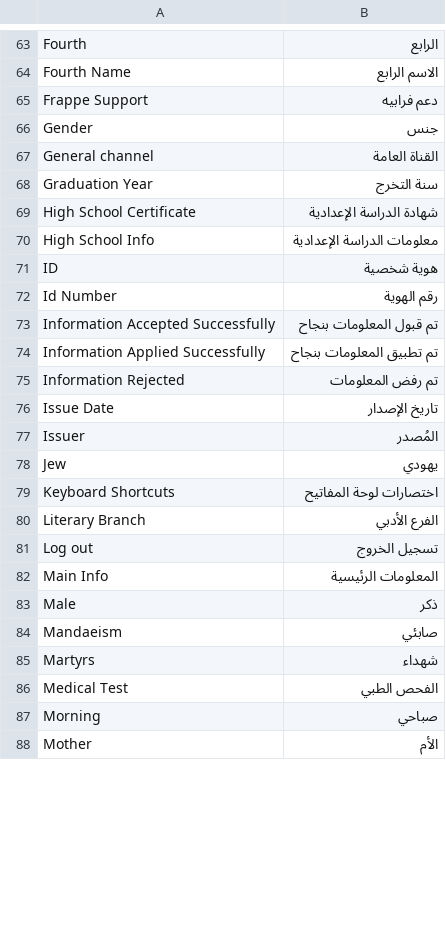
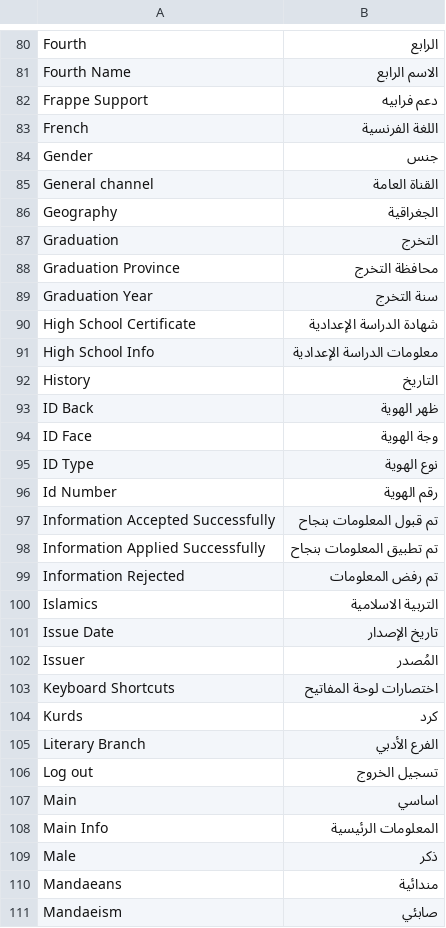
Before and after one commit to abdullah9sa/telafer_university, a CSV file: telafer_university/translations/ar.csv, drawn as a sheet; only a part is shown, gaps mark what is left out; the shorter side is filled out with more unchanged rows; the diff covers the shown part only.

Commit message:
translations

```diff
--- a/telafer_university/translations/ar.csv
+++ b/telafer_university/translations/ar.csv
@@ -65,4 +82,8 @@ Fourth Name,الاسم الرابع,
 Frappe Support,دعم فرابيه,
+French,اللغة الفرنسية,
 Gender,جنس,
 General channel,القناة العامة,
+Geography,الجغراقية,
+Graduation,التخرج,
+Graduation Province,محافظة التخرج,
 Graduation Year,سنة التخرج,
@@ -70,3 +91,6 @@ High School Certificate,شهادة الدراسة الإعدادية,
 High School Info,معلومات الدراسة الإعدادية,
-ID,هوية شخصية,
+History,التاريخ,
+ID Back,ظهر الهوية,
+ID Face,وجة الهوية,
+ID Type,نوع الهوية,
 Id Number,رقم الهوية,
@@ -75,10 +99,13 @@ Information Applied Successfully,تم تطبيق المعلومات بنجاح,
 Information Rejected,تم رفض المعلومات,
+Islamics,التربية الاسلامية,
 Issue Date,تاريخ الإصدار,
 Issuer,المُصدر,
-Jew,يهودي,
 Keyboard Shortcuts,اختصارات لوحة المفاتيح,
+Kurds,كرد,
 Literary Branch,الفرع الأدبي,
 Log out,تسجيل الخروج,
+Main,اساسي,
 Main Info,المعلومات الرئيسية,
 Male,ذكر,
+Mandaeans,مندائية,
 Mandaeism,صابئي,
```
Also changed, not shown: 39 added rows, 3 removed rows and 4 edited cells elsewhere in this file, 2 other files.
